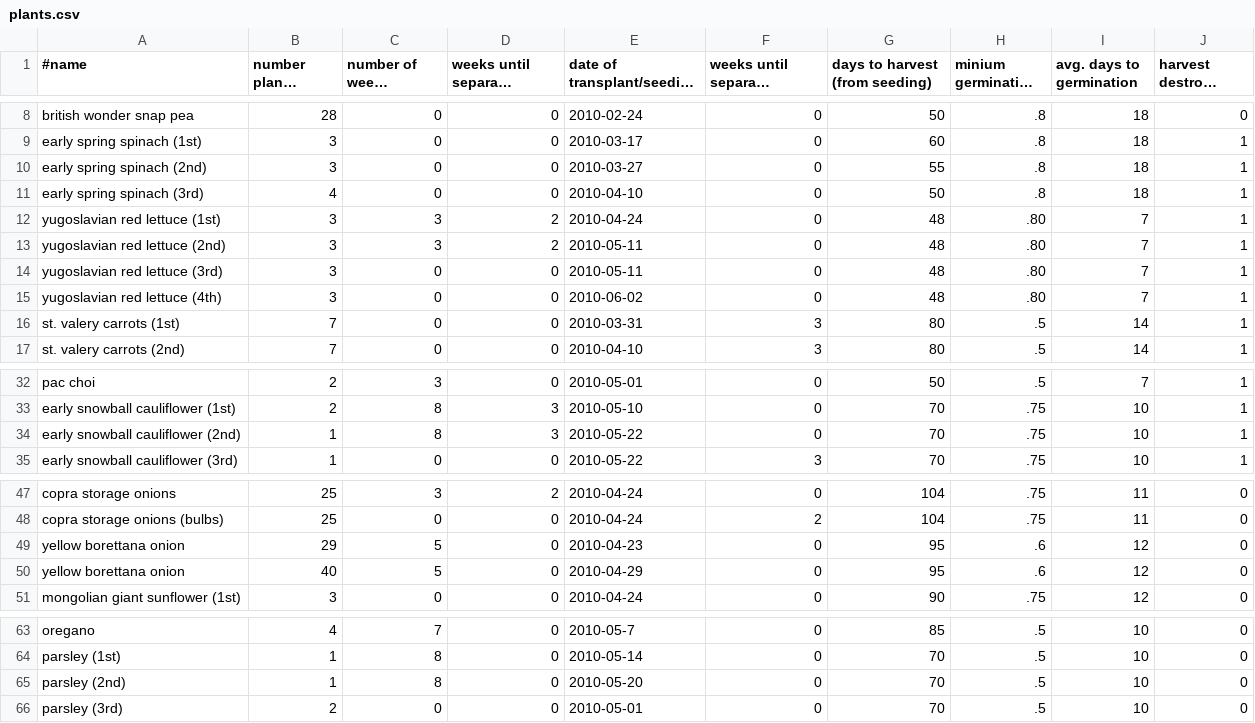
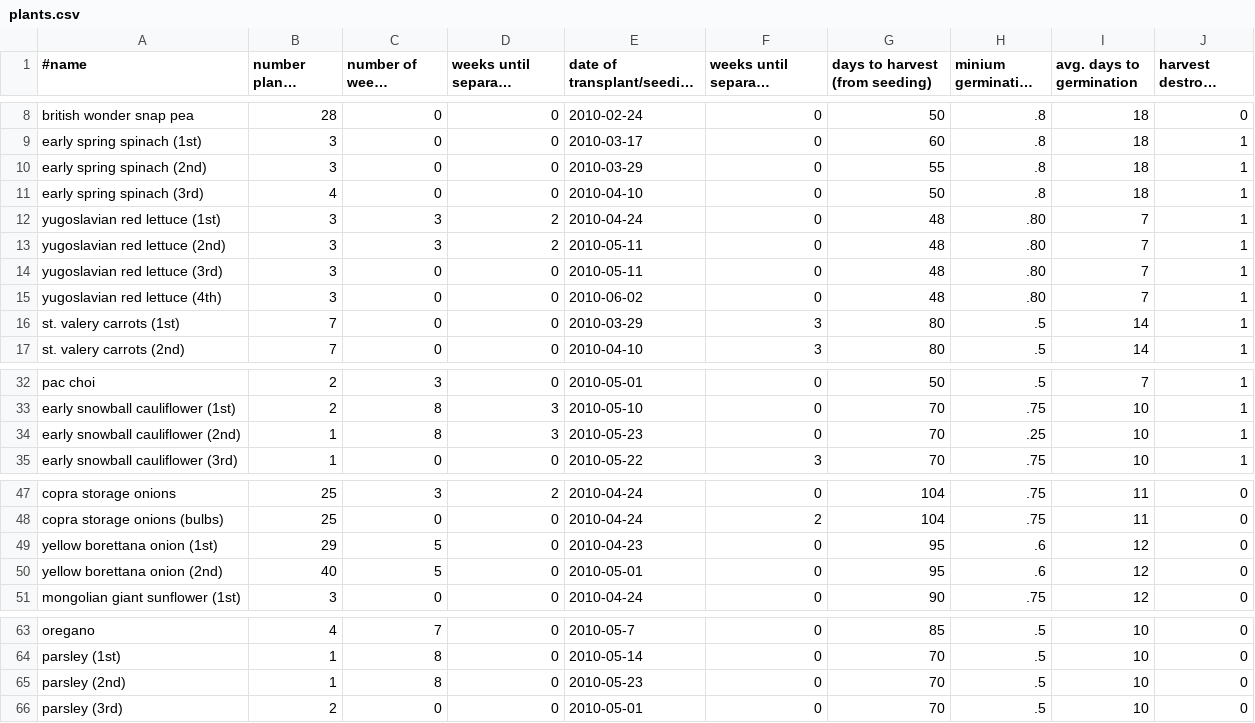
Before and after one commit to sagesharp/GardenGeek, a CSV file: src/plants.csv, drawn as a sheet; only a part is shown, gaps mark what is left out; long unchanged cells end in ….

Commit message:
Modifying planting dates a bit.

```diff
--- a/src/plants.csv
+++ b/src/plants.csv
@@ -9,3 +9,3 @@ british wonder snap pea,28,0,0,2010-02-24,0,50,.8,18,0
 early spring spinach (1st),3,0,0,2010-03-17,0,60,.8,18,1
-early spring spinach (2nd),3,0,0,2010-03-27,0,55,.8,18,1
+early spring spinach (2nd),3,0,0,2010-03-29,0,55,.8,18,1
 early spring spinach (3rd),4,0,0,2010-04-10,0,50,.8,18,1
@@ -15,3 +15,3 @@ yugoslavian red lettuce (3rd),3,0,0,2010-05-11,0,48,.80,7,1
 yugoslavian red lettuce (4th),3,0,0,2010-06-02,0,48,.80,7,1
-st. valery carrots (1st),7,0,0,2010-03-31,3,80,.5,14,1
+st. valery carrots (1st),7,0,0,2010-03-29,3,80,.5,14,1
 st. valery carrots (2nd),7,0,0,2010-04-10,3,80,.5,14,1
@@ -33,3 +33,3 @@ pac choi,2,3,0,2010-05-01,0,50,.5,7,1
 early snowball cauliflower (1st),2,8,3,2010-05-10,0,70,.75,10,1
-early snowball cauliflower (2nd),1,8,3,2010-05-22,0,70,.75,10,1
+early snowball cauliflower (2nd),1,8,3,2010-05-23,0,70,.25,10,1
 early snowball cauliflower (3rd),1,0,0,2010-05-22,3,70,.75,10,1
@@ -48,4 +48,4 @@ copra storage onions,25,3,2,2010-04-24,0,104,.75,11,0
 copra storage onions (bulbs),25,0,0,2010-04-24,2,104,.75,11,0
-yellow borettana onion,29,5,0,2010-04-23,0,95,.6,12,0
-yellow borettana onion,40,5,0,2010-04-29,0,95,.6,12,0
+yellow borettana onion (1st),29,5,0,2010-04-23,0,95,.6,12,0
+yellow borettana onion (2nd),40,5,0,2010-05-01,0,95,.6,12,0
 mongolian giant sunflower (1st),3,0,0,2010-04-24,0,90,.75,12,0
@@ -64,3 +64,3 @@ oregano,4,7,0,2010-05-7,0,85,.5,10,0
 parsley (1st),1,8,0,2010-05-14,0,70,.5,10,0
-parsley (2nd),1,8,0,2010-05-20,0,70,.5,10,0
+parsley (2nd),1,8,0,2010-05-23,0,70,.5,10,0
 parsley (3rd),2,0,0,2010-05-01,0,70,.5,10,0
```
